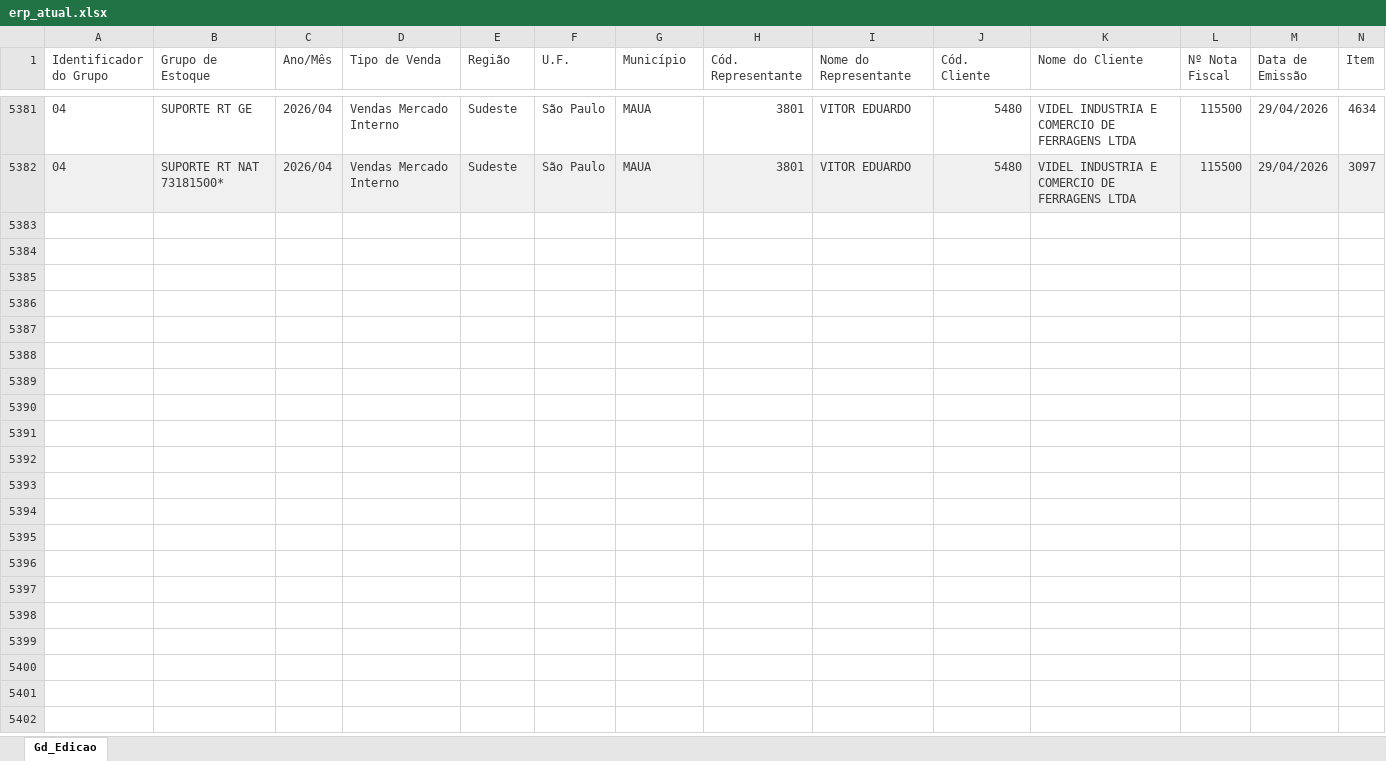
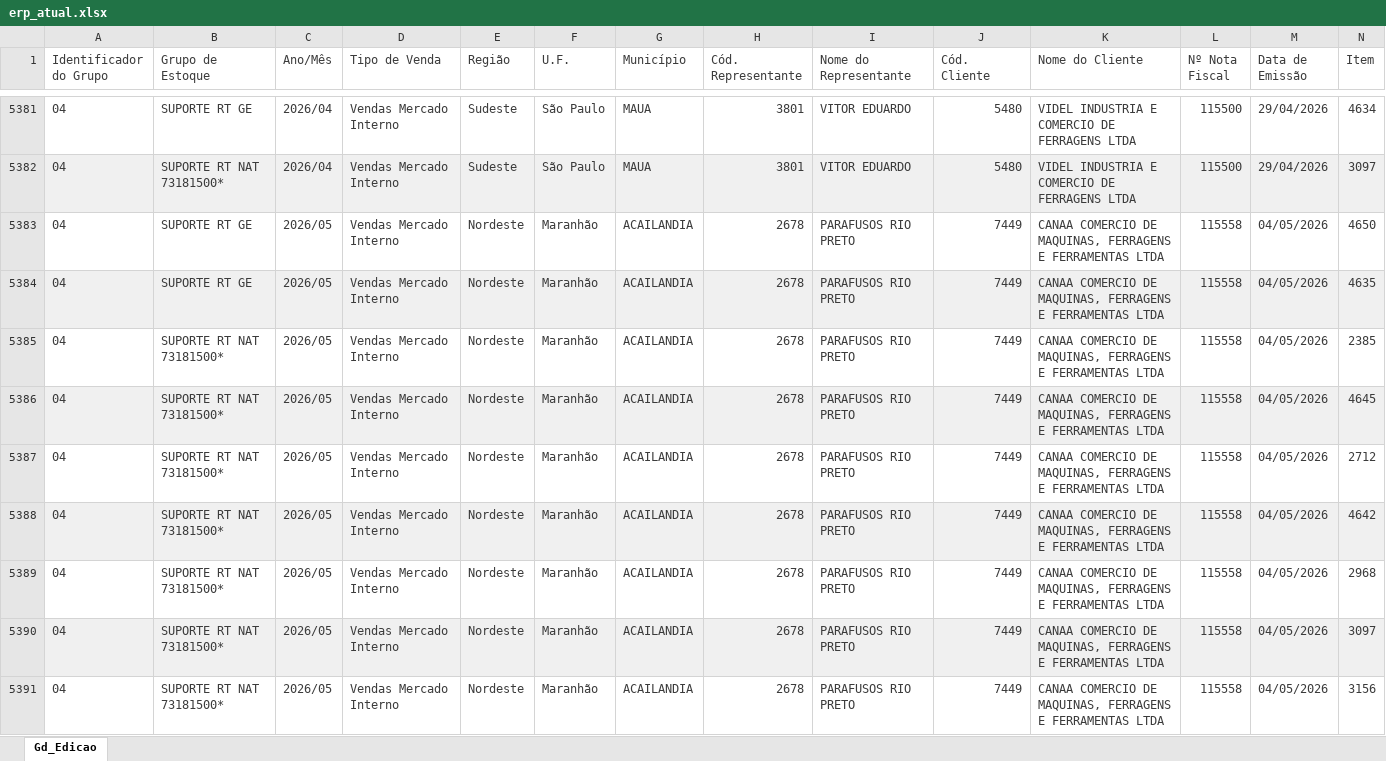
Before and after one commit to becegato229-star/cq-mubec, an Excel workbook: data/erp_atual.xlsx, sheet Gd_Edicao, drawn as a sheet; only a part is shown, gaps mark what is left out; values as stored, in another font and other column widths than the file's, no borders; rows hold the shown columns only; the diff covers the shown part only; the diff names each change by its address in the sheet, - before the commit and + after, or states it on an @@ line.

Commit message:
Add files via upload

```diff
--- a/data/erp_atual.xlsx (sheet Gd_Edicao)
+++ b/data/erp_atual.xlsx (sheet Gd_Edicao)
+row 5383: 04 | SUPORTE RT GE | 2026/05 | Vendas Mercado Interno | Nordeste | Maranhão | ACAILANDIA | 2678 | PARAFUSOS RIO PRETO | 7449 | CANAA COMERCIO DE MAQUINAS, FERRAGENS E FERRAMENTAS LTDA | 115558 | 04/05/2026 | 4650
+row 5384: 04 | SUPORTE RT GE | 2026/05 | Vendas Mercado Interno | Nordeste | Maranhão | ACAILANDIA | 2678 | PARAFUSOS RIO PRETO | 7449 | CANAA COMERCIO DE MAQUINAS, FERRAGENS E FERRAMENTAS LTDA | 115558 | 04/05/2026 | 4635
+row 5385: 04 | SUPORTE RT NAT 73181500* | 2026/05 | Vendas Mercado Interno | Nordeste | Maranhão | ACAILANDIA | 2678 | PARAFUSOS RIO PRETO | 7449 | CANAA COMERCIO DE MAQUINAS, FERRAGENS E FERRAMENTAS LTDA | 115558 | 04/05/2026 | 2385
+row 5386: 04 | SUPORTE RT NAT 73181500* | 2026/05 | Vendas Mercado Interno | Nordeste | Maranhão | ACAILANDIA | 2678 | PARAFUSOS RIO PRETO | 7449 | CANAA COMERCIO DE MAQUINAS, FERRAGENS E FERRAMENTAS LTDA | 115558 | 04/05/2026 | 4645
+row 5387: 04 | SUPORTE RT NAT 73181500* | 2026/05 | Vendas Mercado Interno | Nordeste | Maranhão | ACAILANDIA | 2678 | PARAFUSOS RIO PRETO | 7449 | CANAA COMERCIO DE MAQUINAS, FERRAGENS E FERRAMENTAS LTDA | 115558 | 04/05/2026 | 2712
+row 5388: 04 | SUPORTE RT NAT 73181500* | 2026/05 | Vendas Mercado Interno | Nordeste | Maranhão | ACAILANDIA | 2678 | PARAFUSOS RIO PRETO | 7449 | CANAA COMERCIO DE MAQUINAS, FERRAGENS E FERRAMENTAS LTDA | 115558 | 04/05/2026 | 4642
+row 5389: 04 | SUPORTE RT NAT 73181500* | 2026/05 | Vendas Mercado Interno | Nordeste | Maranhão | ACAILANDIA | 2678 | PARAFUSOS RIO PRETO | 7449 | CANAA COMERCIO DE MAQUINAS, FERRAGENS E FERRAMENTAS LTDA | 115558 | 04/05/2026 | 2968
+row 5390: 04 | SUPORTE RT NAT 73181500* | 2026/05 | Vendas Mercado Interno | Nordeste | Maranhão | ACAILANDIA | 2678 | PARAFUSOS RIO PRETO | 7449 | CANAA COMERCIO DE MAQUINAS, FERRAGENS E FERRAMENTAS LTDA | 115558 | 04/05/2026 | 3097
+row 5391: 04 | SUPORTE RT NAT 73181500* | 2026/05 | Vendas Mercado Interno | Nordeste | Maranhão | ACAILANDIA | 2678 | PARAFUSOS RIO PRETO | 7449 | CANAA COMERCIO DE MAQUINAS, FERRAGENS E FERRAMENTAS LTDA | 115558 | 04/05/2026 | 3156
```
Also changed, not shown: 43 added rows elsewhere in this sheet.
